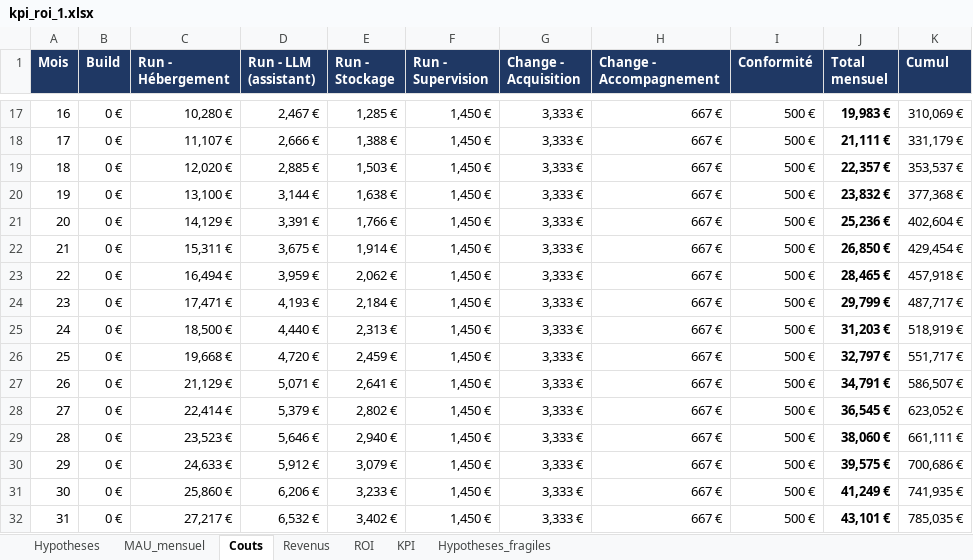
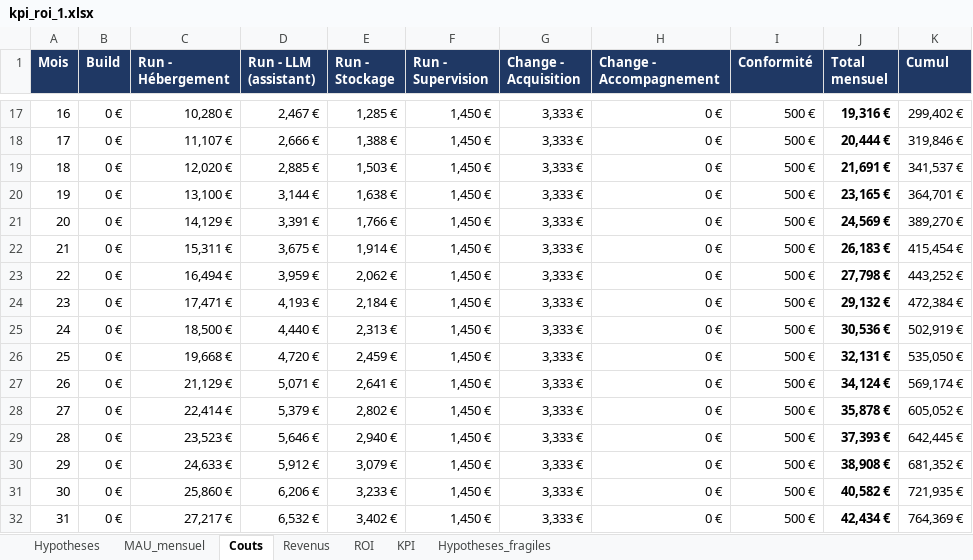
Before and after one commit to SebastienHus/Nutriscope_team_delegue, an Excel workbook: docs/tp7/kpi_roi_1.xlsx, sheet Couts, drawn as a sheet; only a part is shown, gaps mark what is left out; values as stored, in another font and other column widths than the file's, no borders; the diff covers the shown part only; the diff names each change by its address in the sheet, - before the commit and + after, or states it on an @@ line.

```diff
--- a/docs/tp7/kpi_roi_1.xlsx (sheet Couts)
+++ b/docs/tp7/kpi_roi_1.xlsx (sheet Couts)
-H17:H32 (Change - Accompagnement): 667 €
+H17:H32 (Change - Accompagnement): 0 €
-J17 (Total mensuel): 19,983 €
+J17 (Total mensuel): 19,316 €
-K17 (Cumul): 310,069 €
+K17 (Cumul): 299,402 €
-J18 (Total mensuel): 21,111 €
+J18 (Total mensuel): 20,444 €
-K18 (Cumul): 331,179 €
+K18 (Cumul): 319,846 €
-J19 (Total mensuel): 22,357 €
+J19 (Total mensuel): 21,691 €
-K19 (Cumul): 353,537 €
+K19 (Cumul): 341,537 €
-J20 (Total mensuel): 23,832 €
+J20 (Total mensuel): 23,165 €
-K20 (Cumul): 377,368 €
+K20 (Cumul): 364,701 €
-J21 (Total mensuel): 25,236 €
+J21 (Total mensuel): 24,569 €
-K21 (Cumul): 402,604 €
+K21 (Cumul): 389,270 €
-J22 (Total mensuel): 26,850 €
+J22 (Total mensuel): 26,183 €
-K22 (Cumul): 429,454 €
+K22 (Cumul): 415,454 €
-J23 (Total mensuel): 28,465 €
+J23 (Total mensuel): 27,798 €
-K23 (Cumul): 457,918 €
+K23 (Cumul): 443,252 €
-J24 (Total mensuel): 29,799 €
+J24 (Total mensuel): 29,132 €
-K24 (Cumul): 487,717 €
+K24 (Cumul): 472,384 €
-J25 (Total mensuel): 31,203 €
+J25 (Total mensuel): 30,536 €
-K25 (Cumul): 518,919 €
+K25 (Cumul): 502,919 €
-J26 (Total mensuel): 32,797 €
+J26 (Total mensuel): 32,131 €
-K26 (Cumul): 551,717 €
+K26 (Cumul): 535,050 €
-J27 (Total mensuel): 34,791 €
+J27 (Total mensuel): 34,124 €
-K27 (Cumul): 586,507 €
+K27 (Cumul): 569,174 €
-J28 (Total mensuel): 36,545 €
+J28 (Total mensuel): 35,878 €
-K28 (Cumul): 623,052 €
+K28 (Cumul): 605,052 €
-J29 (Total mensuel): 38,060 €
+J29 (Total mensuel): 37,393 €
-K29 (Cumul): 661,111 €
+K29 (Cumul): 642,445 €
-J30 (Total mensuel): 39,575 €
+J30 (Total mensuel): 38,908 €
-K30 (Cumul): 700,686 €
+K30 (Cumul): 681,352 €
-J31 (Total mensuel): 41,249 €
+J31 (Total mensuel): 40,582 €
-K31 (Cumul): 741,935 €
+K31 (Cumul): 721,935 €
-J32 (Total mensuel): 43,101 €
+J32 (Total mensuel): 42,434 €
-K32 (Cumul): 785,035 €
+K32 (Cumul): 764,369 €
```
Also changed, not shown: 60 edited cells elsewhere in this sheet, sheet ROI, sheet Hypotheses, charts or pictures, 5 other files.
